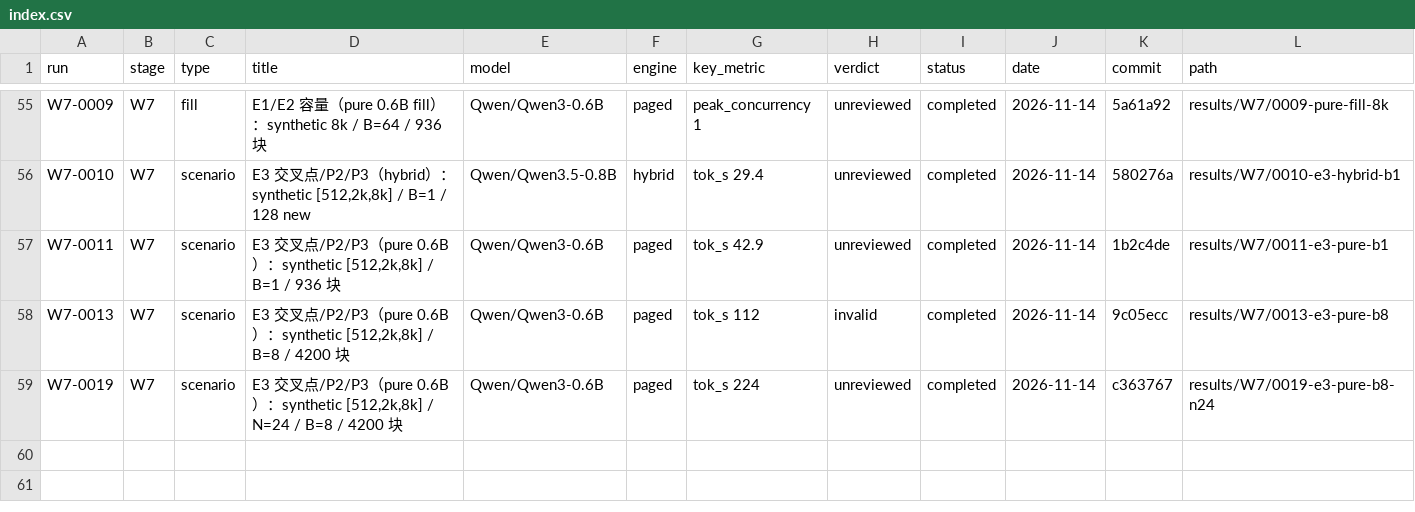
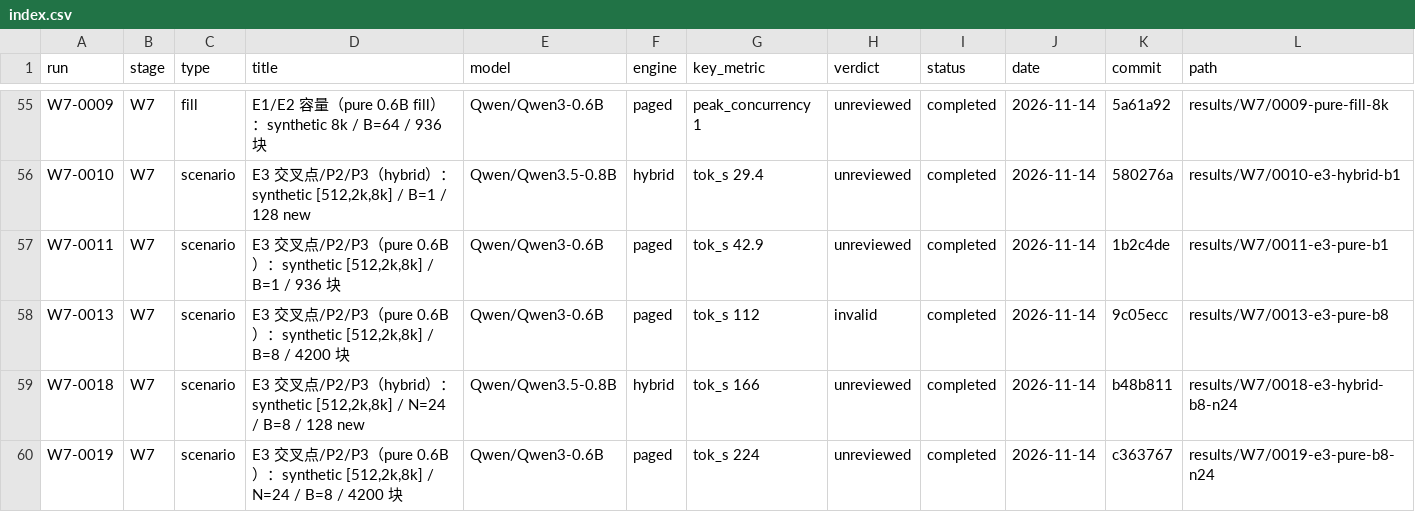
Before and after one commit to RAIN-LOJK/llm-serving, a CSV file: results/index.csv, drawn as a sheet; only a part is shown, gaps mark what is left out; the diff names each change by its address in the sheet, - before the commit and + after, or states it on an @@ line.

Commit message:
results(w7): add corrected W7-0018 hybrid E3 B=8

```diff
--- a/results/index.csv
+++ b/results/index.csv
+row 59: W7-0018 | W7 | scenario | E3 交叉点/P2/P3（hybrid）：synthetic [512,2k,8k] / N=24 / B=8 / 128 new | Qwen/Qwen3.5-0.8B | hybrid | tok_s 166 | unreviewed | completed | 2026-11-14 | b48b811 | results/W7/0018-e3-hybrid-b8-n24
```
Also changed, not shown: 10 other files.
